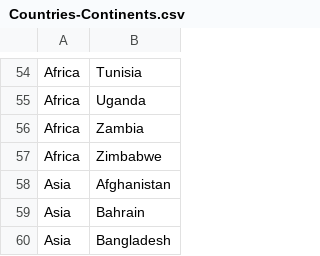
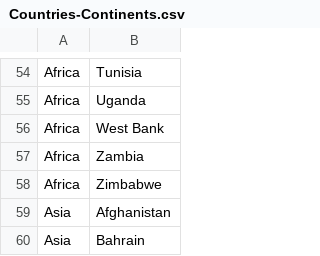
Before and after one commit to Pikoow/R4.C.10, a CSV file: Countries-Continents.csv, drawn as a sheet; only a part is shown, gaps mark what is left out; the shorter side is filled out with more unchanged rows; the diff names each change by its address in the sheet, - before the commit and + after, or states it on an @@ line.

Commit message:
Update West Bank

```diff
--- a/Countries-Continents.csv
+++ b/Countries-Continents.csv
+row 56: Africa | West Bank
```
